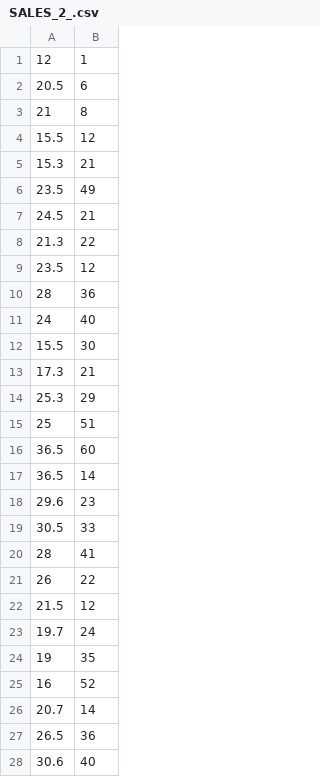
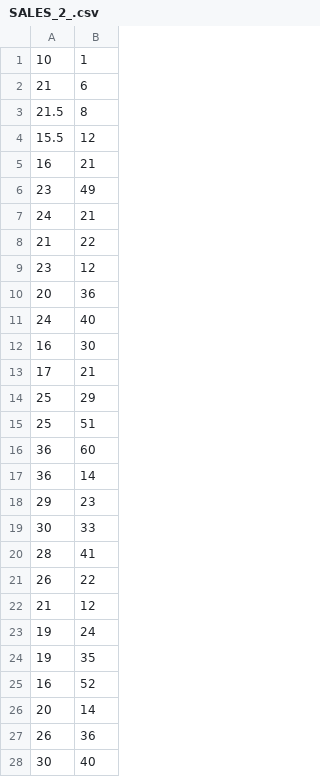
Before and after one commit to THEOTNER/Simple-Linear-Regression-Project, a CSV file: SALES_2_.csv, drawn as a sheet; only a part is shown; the diff covers the shown part only.

Commit message:
Update SALES_2_.csv

```diff
--- a/SALES_2_.csv
+++ b/SALES_2_.csv
@@ -1,28 +1,28 @@
-12,1
-20.5,6
-21,8
+10,1
+21,6
+21.5,8
 15.5,12
-15.3,21
-23.5,49
-24.5,21
-21.3,22
-23.5,12
-28,36
+16,21
+23,49
+24,21
+21,22
+23,12
+20,36
 24,40
-15.5,30
-17.3,21
-25.3,29
+16,30
+17,21
+25,29
 25,51
-36.5,60
-36.5,14
-29.6,23
-30.5,33
+36,60
+36,14
+29,23
+30,33
 28,41
 26,22
-21.5,12
-19.7,24
+21,12
+19,24
 19,35
 16,52
-20.7,14
-26.5,36
-30.6,40
+20,14
+26,36
+30,40
```
Also changed, not shown: 8 edited cells elsewhere in this file.
